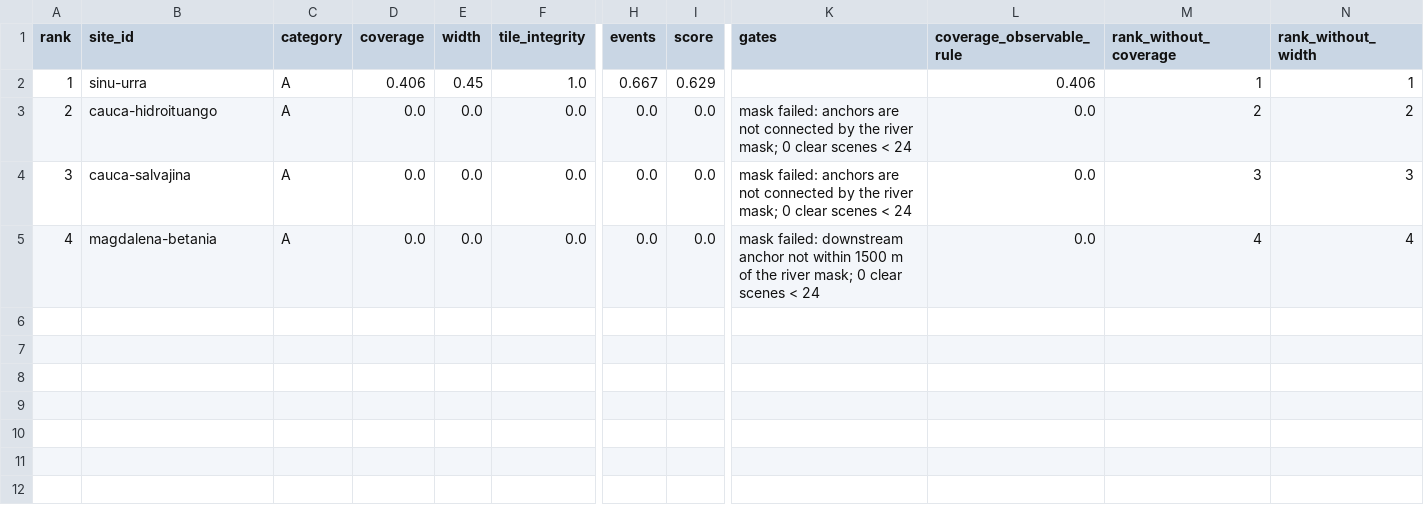
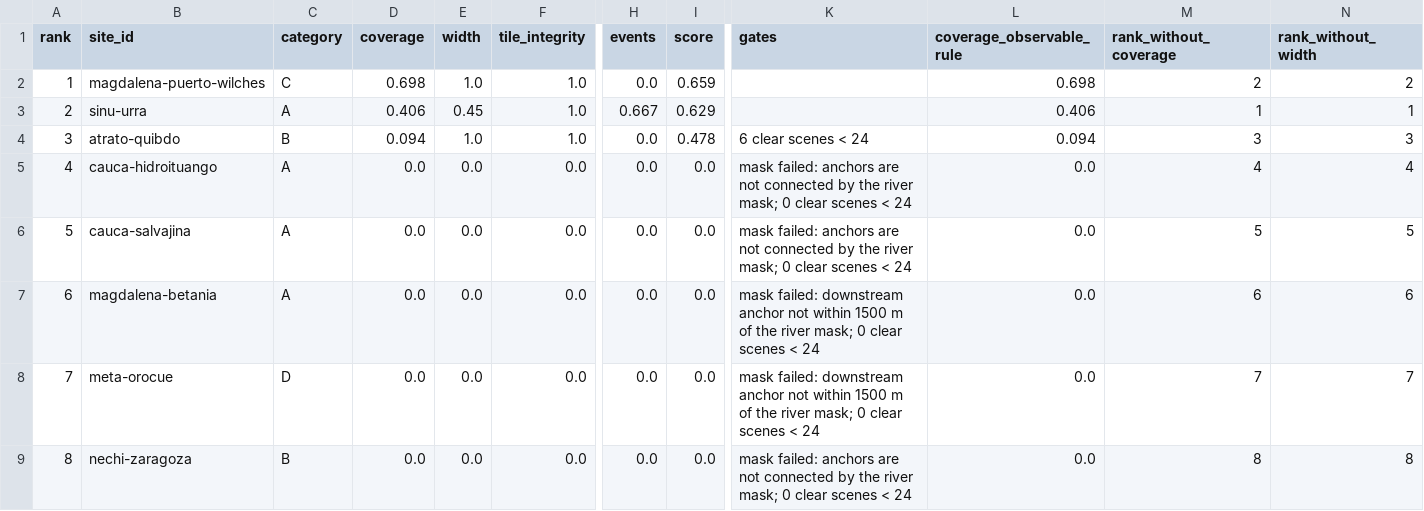
Before and after one commit to saulo1112/RiverEtch, a CSV file: docs/site-screening/results/scores.csv, drawn as a sheet; only a part is shown, gaps mark what is left out; rows hold the shown columns only; the diff covers the shown part only; the diff names each change by its address in the sheet, - before the commit and + after, or states it on an @@ line.

```diff
--- a/docs/site-screening/results/scores.csv
+++ b/docs/site-screening/results/scores.csv
-B2 (site_id): sinu-urra
+B2 (site_id): magdalena-puerto-wilches
-C2 (category): A
+C2 (category): C
-D2 (coverage): 0.406
+D2 (coverage): 0.698
-E2 (width): 0.45
+E2 (width): 1.0
-H2 (events): 0.667
+H2 (events): 0.0
-I2 (score): 0.629
+I2 (score): 0.659
-L2 (coverage_observable_rule): 0.406
+L2 (coverage_observable_rule): 0.698
-M2 (rank_without_coverage): 1
+M2 (rank_without_coverage): 2
-N2 (rank_without_width): 1
+N2 (rank_without_width): 2
-B3 (site_id): cauca-hidroituango
+B3 (site_id): sinu-urra
-D3 (coverage): 0.0
+D3 (coverage): 0.406
-E3 (width): 0.0
+E3 (width): 0.45
-F3:F4 (tile_integrity): 0.0
+F3:F4 (tile_integrity): 1.0
-H3 (events): 0.0
+H3 (events): 0.667
-I3 (score): 0.0
+I3 (score): 0.629
-K3 (gates): mask failed: anchors are not connected by the river mask; 0 clear scenes < 24
+K3 (gates): (empty)
-L3 (coverage_observable_rule): 0.0
+L3 (coverage_observable_rule): 0.406
-M3 (rank_without_coverage): 2
+M3 (rank_without_coverage): 1
-N3 (rank_without_width): 2
+N3 (rank_without_width): 1
-B4 (site_id): cauca-salvajina
+B4 (site_id): atrato-quibdo
-C4 (category): A
+C4 (category): B
-D4 (coverage): 0.0
+D4 (coverage): 0.094
-E4 (width): 0.0
+E4 (width): 1.0
-I4 (score): 0.0
+I4 (score): 0.478
-K4 (gates): mask failed: anchors are not connected by the river mask; 0 clear scenes…
+K4 (gates): 6 clear scenes…
-L4 (coverage_observable_rule): 0.0
+L4 (coverage_observable_rule): 0.094
-B5 (site_id): magdalena-betania
+B5 (site_id): cauca-hidroituango
-K5 (gates): mask failed: downstream anchor not within 1500 m of the river…
+K5 (gates): mask failed: anchors are not connected by the river…
+row 6: 5 | cauca-salvajina | A | 0.0 | 0.0 | 0.0 | 0.0 | 0.0 | mask failed: anchors are not connected by the river mask; 0 clear scenes < 24 | 0.0 | 5 | 5
+row 7: 6 | magdalena-betania | A | 0.0 | 0.0 | 0.0 | 0.0 | 0.0 | mask failed: downstream anchor not within 1500 m of the river mask; 0 clear scenes < 24 | 0.0 | 6 | 6
+row 8: 7 | meta-orocue | D | 0.0 | 0.0 | 0.0 | 0.0 | 0.0 | mask failed: downstream anchor not within 1500 m of the river mask; 0 clear scenes < 24 | 0.0 | 7 | 7
+row 9: 8 | nechi-zaragoza | B | 0.0 | 0.0 | 0.0 | 0.0 | 0.0 | mask failed: anchors are not connected by the river mask; 0 clear scenes < 24 | 0.0 | 8 | 8
```
Also changed, not shown: 3 edited cells elsewhere in this file, docs/site-screening/results-posthoc/scores.csv, docs/site-screening/results-posthoc/stage1_monthly.csv, 35 other files.
